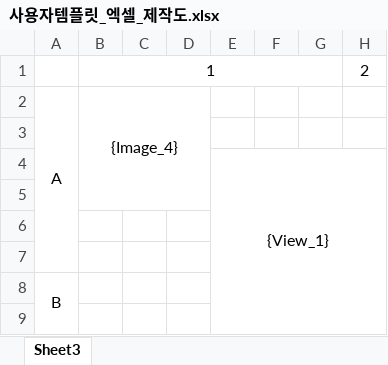
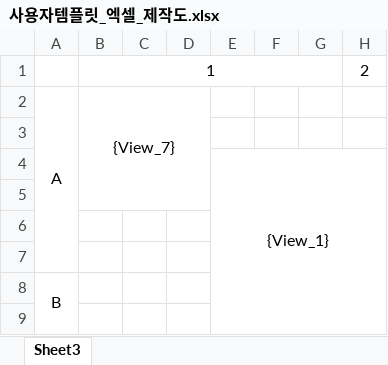
Before and after one commit to uuuuj/a2z, an Excel workbook: 사용자템플릿_엑셀_제작도.xlsx, sheet Sheet3, drawn as a sheet; only a part is shown; values as stored, in another font and other column widths than the file's, no borders; the diff names each change by its address in the sheet, - before the commit and + after, or states it on an @@ line.

```diff
--- a/사용자템플릿_엑셀_제작도.xlsx (sheet Sheet3)
+++ b/사용자템플릿_엑셀_제작도.xlsx (sheet Sheet3)
-B2: {Image_4}
+B2: {View_7}
```
Also changed, not shown: 4 other files.
